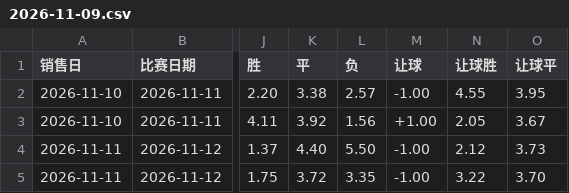
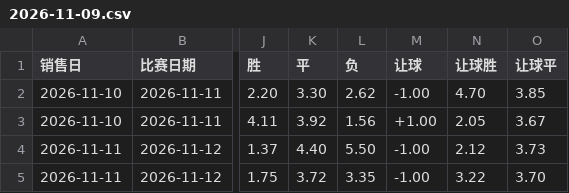
Before and after one commit to wanglin-777/tijcai-football-data, a CSV file: data/odds/2026-11-09.csv, drawn as a sheet; only a part is shown, gaps mark what is left out; the diff names each change by its address in the sheet, - before the commit and + after, or states it on an @@ line.

Commit message:
data: 2026-11-09 在售赔率 CSV

```diff
--- a/data/odds/2026-11-09.csv
+++ b/data/odds/2026-11-09.csv
-K2 (平): 3.38
+K2 (平): 3.30
-L2 (负): 2.57
+L2 (负): 2.62
-N2 (让球胜): 4.55
+N2 (让球胜): 4.70
-O2 (让球平): 3.95
+O2 (让球平): 3.85
```
